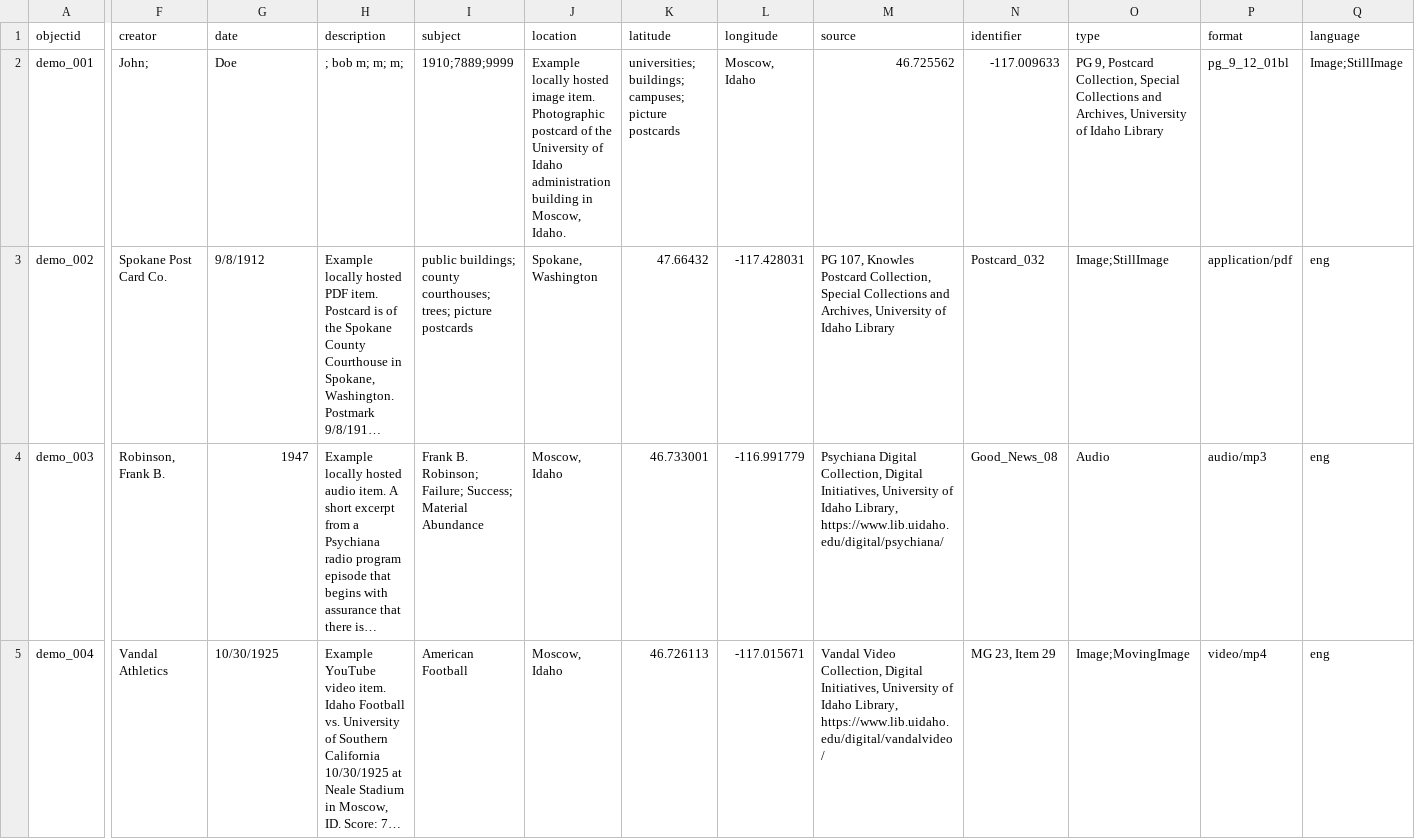
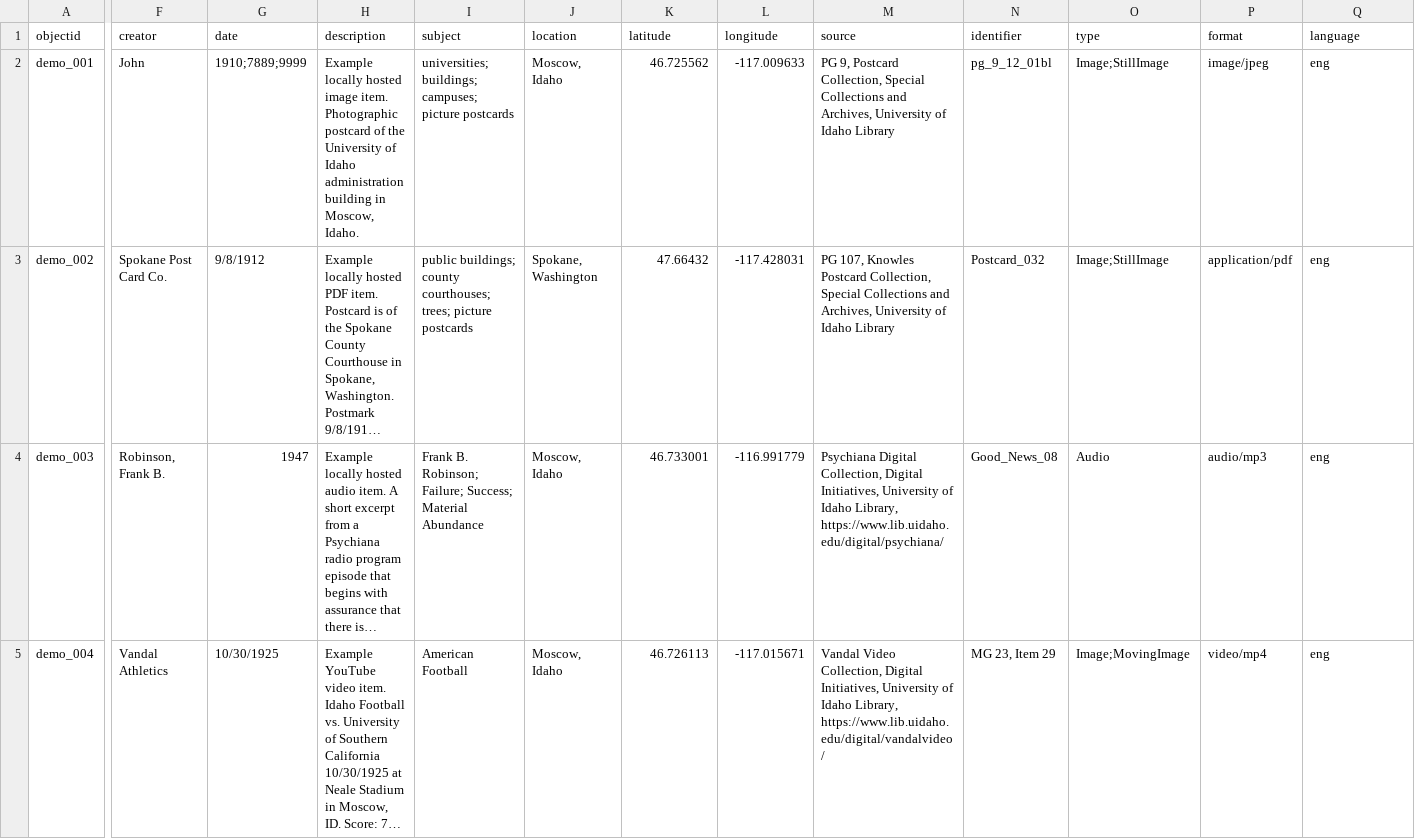
Before and after one commit to Bunxny/Collection-Builder-demo, a CSV file: _data/demo-metadata.csv, drawn as a sheet; only a part is shown, gaps mark what is left out; long unchanged cells end in …; the diff covers the shown part only; the diff names each change by its address in the sheet, - before the commit and + after, or states it on an @@ line.

Commit message:
Update demo-metadata.csv

```diff
--- a/_data/demo-metadata.csv
+++ b/_data/demo-metadata.csv
-F2 (creator): John;
+F2 (creator): John
-G2 (date): Doe
+G2 (date): 1910;7889;9999
-H2 (description): ; bob m; m; m;
+H2 (description): Example locally hosted image item. Photographic postcard of the University of Idaho administration building in Moscow, Idaho.
-I2 (subject): 1910;7889;9999
+I2 (subject): universities; buildings; campuses; picture postcards
-J2 (location): Example locally hosted image item. Photographic postcard of the University of Idaho administration building in Moscow, Idaho.
+J2 (location): Moscow, Idaho
-K2 (latitude): universities; buildings; campuses; picture postcards
+K2 (latitude): 46.725562
-L2 (longitude): Moscow, Idaho
+L2 (longitude): -117.009633
-M2 (source): 46.725562
+M2 (source): PG 9, Postcard Collection, Special Collections and Archives, University of Idaho Library
-N2 (identifier): -117.009633
+N2 (identifier): pg_9_12_01bl
-O2 (type): PG 9, Postcard Collection, Special Collections and Archives, University of Idaho Library
+O2 (type): Image;StillImage
-P2 (format): pg_9_12_01bl
+P2 (format): image/jpeg
-Q2 (language): Image;StillImage
+Q2 (language): eng
```
Also changed, not shown: 5 edited cells elsewhere in this file.
